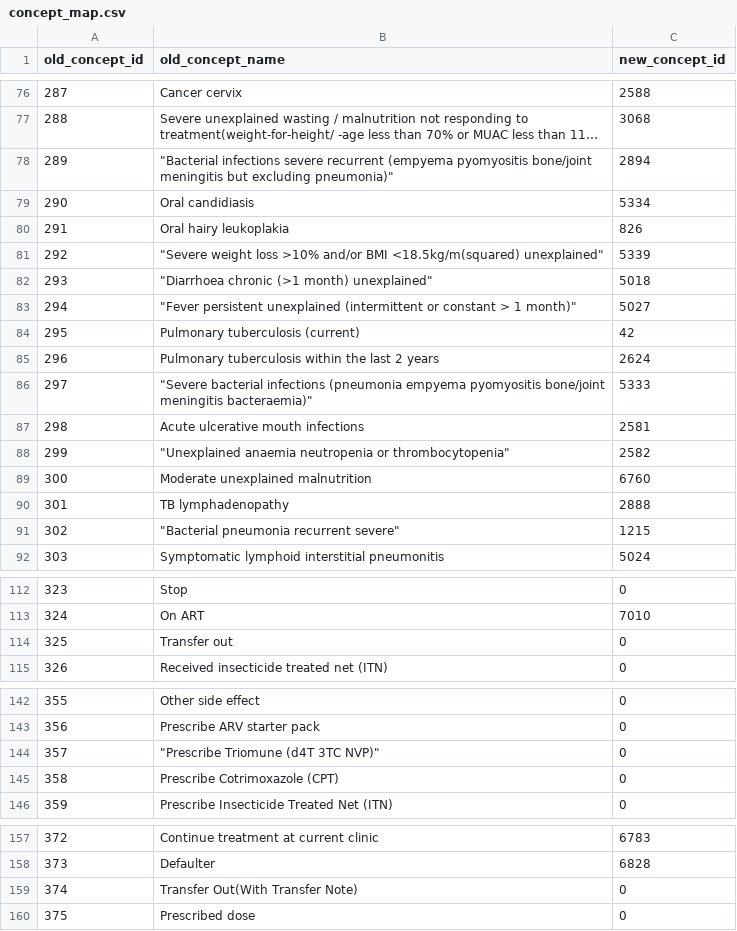
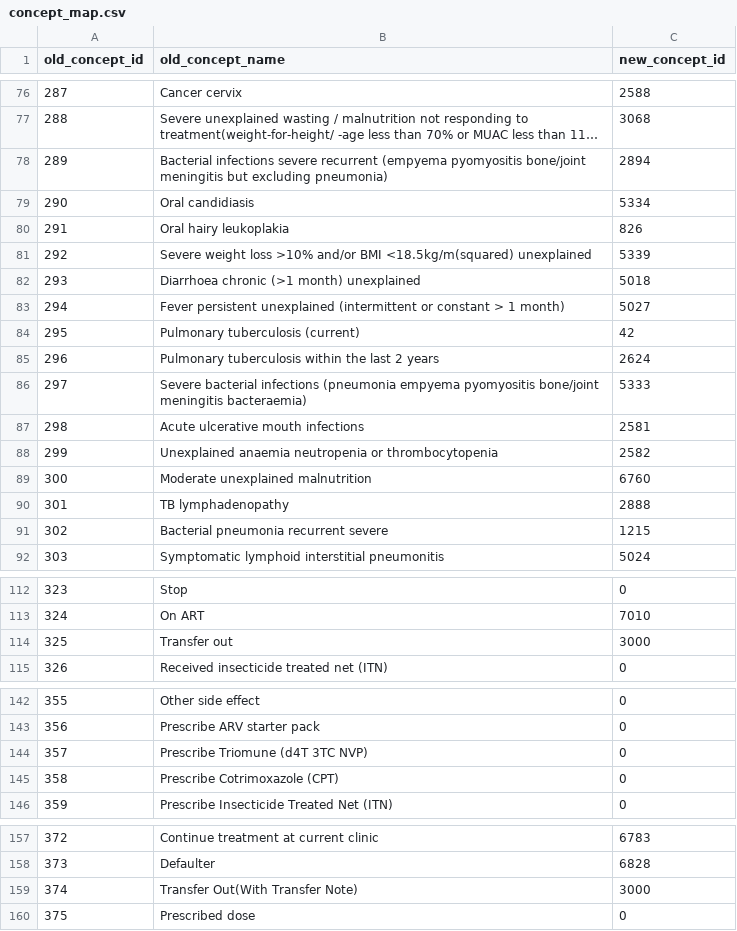
Before and after one commit to baobab/bart, a CSV file: lib/migrator/concept_map.csv, drawn as a sheet; only a part is shown, gaps mark what is left out; long unchanged cells end in …; the diff covers the shown part only; the diff names each change by its address in the sheet, - before the commit and + after, or states it on an @@ line.

Commit message:
updated the new concept_ids

```diff
--- a/lib/migrator/concept_map.csv
+++ b/lib/migrator/concept_map.csv
-B78 (old_concept_name): "Bacterial infections severe recurrent (empyema pyomyositis bone/joint meningitis but excluding pneumonia)"
+B78 (old_concept_name): Bacterial infections severe recurrent (empyema pyomyositis bone/joint meningitis but excluding pneumonia)
-B81 (old_concept_name): "Severe weight loss >10% and/or BMI <18.5kg/m(squared) unexplained"
+B81 (old_concept_name): Severe weight loss >10% and/or BMI <18.5kg/m(squared) unexplained
-B82 (old_concept_name): "Diarrhoea chronic (>1 month) unexplained"
+B82 (old_concept_name): Diarrhoea chronic (>1 month) unexplained
-B83 (old_concept_name): "Fever persistent unexplained (intermittent or constant > 1 month)"
+B83 (old_concept_name): Fever persistent unexplained (intermittent or constant > 1 month)
-B86 (old_concept_name): "Severe bacterial infections (pneumonia empyema pyomyositis bone/joint meningitis bacteraemia)"
+B86 (old_concept_name): Severe bacterial infections (pneumonia empyema pyomyositis bone/joint meningitis bacteraemia)
-B88 (old_concept_name): "Unexplained anaemia neutropenia or thrombocytopenia"
+B88 (old_concept_name): Unexplained anaemia neutropenia or thrombocytopenia
-B91 (old_concept_name): "Bacterial pneumonia recurrent severe"
+B91 (old_concept_name): Bacterial pneumonia recurrent severe
-C114 (new_concept_id): 0
+C114 (new_concept_id): 3000
-B144 (old_concept_name): "Prescribe Triomune (d4T 3TC NVP)"
+B144 (old_concept_name): Prescribe Triomune (d4T 3TC NVP)
-C159 (new_concept_id): 0
+C159 (new_concept_id): 3000
```
Also changed, not shown: 25 edited cells elsewhere in this file, 1 other file.
